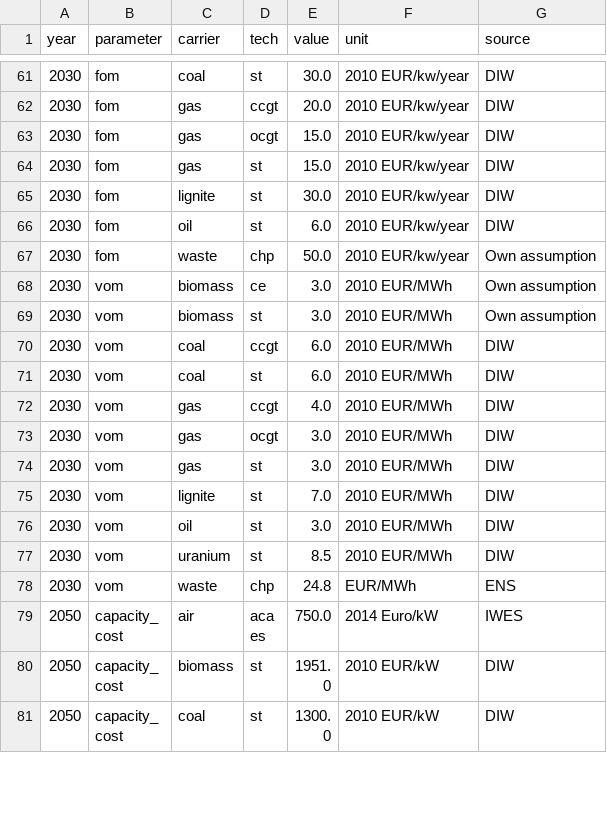
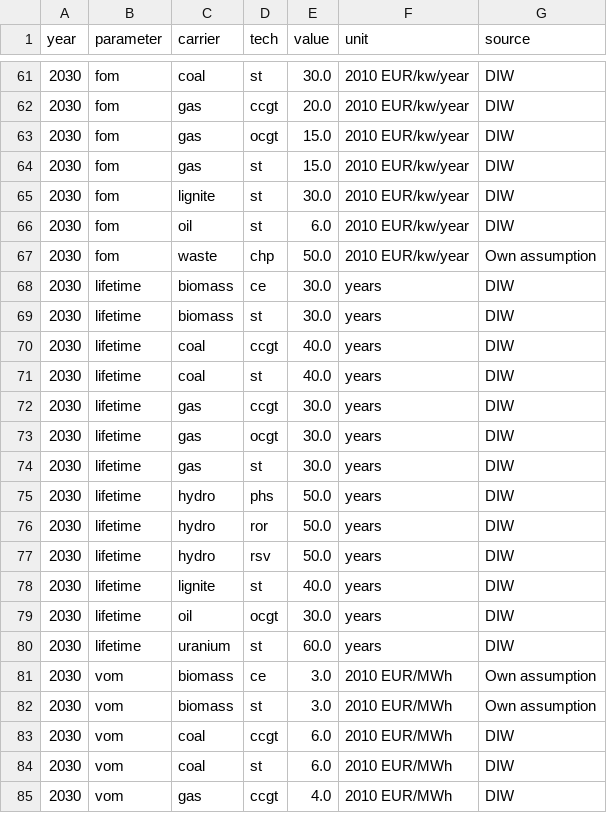
Before and after one commit to ZNES-datapackages/technology-cost, a CSV file: data/electricity.csv, drawn as a sheet; only a part is shown, gaps mark what is left out; the shorter side is filled out with more unchanged rows; the diff names each change by its address in the sheet, - before the commit and + after, or states it on an @@ line.

Commit message:
Add 2030 lifetime parameter

```diff
--- a/data/electricity.csv
+++ b/data/electricity.csv
+row 68: 2030 | lifetime | biomass | ce | 30.0 | years | DIW
+row 69: 2030 | lifetime | biomass | st | 30.0 | years | DIW
+row 70: 2030 | lifetime | coal | ccgt | 40.0 | years | DIW
+row 71: 2030 | lifetime | coal | st | 40.0 | years | DIW
+row 72: 2030 | lifetime | gas | ccgt | 30.0 | years | DIW
+row 73: 2030 | lifetime | gas | ocgt | 30.0 | years | DIW
+row 74: 2030 | lifetime | gas | st | 30.0 | years | DIW
+row 75: 2030 | lifetime | hydro | phs | 50.0 | years | DIW
+row 76: 2030 | lifetime | hydro | ror | 50.0 | years | DIW
+row 77: 2030 | lifetime | hydro | rsv | 50.0 | years | DIW
+row 78: 2030 | lifetime | lignite | st | 40.0 | years | DIW
+row 79: 2030 | lifetime | oil | ocgt | 30.0 | years | DIW
+row 80: 2030 | lifetime | uranium | st | 60.0 | years | DIW
```
